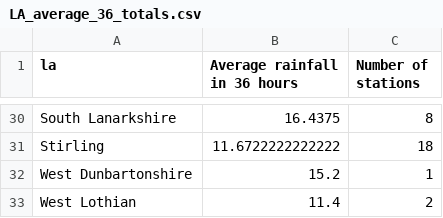
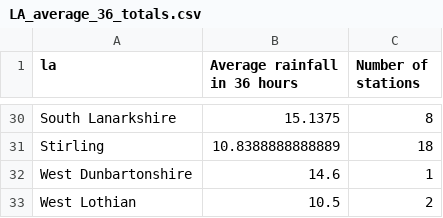
Before and after one commit to DCTdatateam/Rain-Storms, a CSV file: data/rain/LA_average_36_totals.csv, drawn as a sheet; only a part is shown, gaps mark what is left out; the diff covers the shown part only.

```diff
--- a/data/rain/LA_average_36_totals.csv
+++ b/data/rain/LA_average_36_totals.csv
@@ -30,4 +30,4 @@
-"South Lanarkshire",16.4375,8
-"Stirling",11.6722222222222,18
-"West Dunbartonshire",15.2,1
-"West Lothian",11.4,2
+"South Lanarkshire",15.1375,8
+"Stirling",10.8388888888889,18
+"West Dunbartonshire",14.6,1
+"West Lothian",10.5,2
```
Also changed, not shown: 24 edited cells elsewhere in this file, data/rain/36hoursGeography.csv, data/rain/36hours_filtered.csv, 10 other files.
